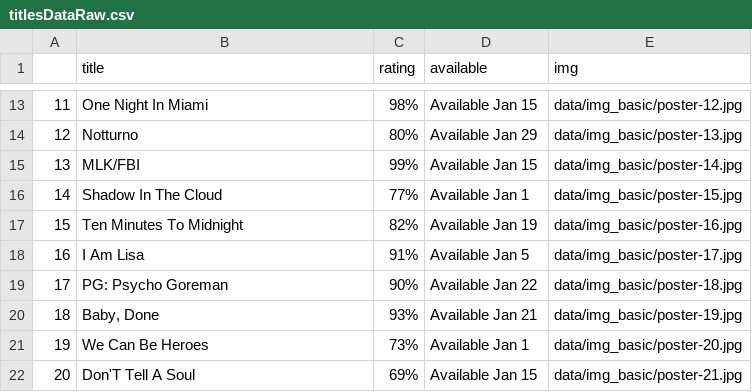
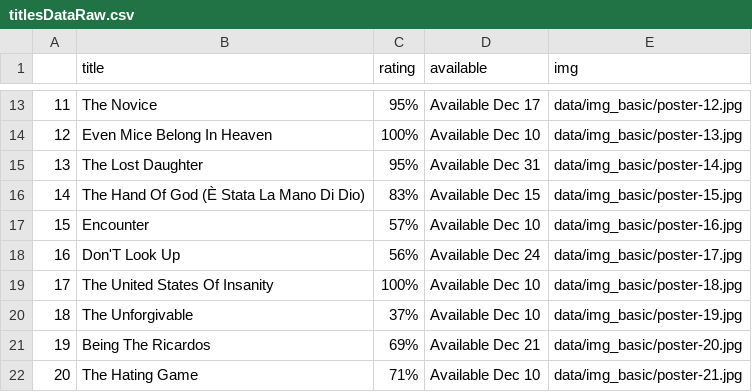
Before and after one commit to uclab-potsdam/datavis-workshop, a CSV file: tutorials/data/titlesDataRaw.csv, drawn as a sheet; only a part is shown, gaps mark what is left out; the diff covers the shown part only.

```diff
--- a/tutorials/data/titlesDataRaw.csv
+++ b/tutorials/data/titlesDataRaw.csv
@@ -13,10 +13,10 @@
-11,One Night In Miami, 98%,Available Jan 15,data/img_basic/poster-12.jpg
-12,Notturno, 80%,Available Jan 29,data/img_basic/poster-13.jpg
-13,MLK/FBI, 99%,Available Jan 15,data/img_basic/poster-14.jpg
-14,Shadow In The Cloud, 77%,Available Jan 1,data/img_basic/poster-15.jpg
-15,Ten Minutes To Midnight, 82%,Available Jan 19,data/img_basic/poster-16.jpg
-16,I Am Lisa, 91%,Available Jan 5,data/img_basic/poster-17.jpg
-17,PG: Psycho Goreman, 90%,Available Jan 22,data/img_basic/poster-18.jpg
-18,"Baby, Done", 93%,Available Jan 21,data/img_basic/poster-19.jpg
-19,We Can Be Heroes, 73%,Available Jan 1,data/img_basic/poster-20.jpg
-20,Don'T Tell A Soul, 69%,Available Jan 15,data/img_basic/poster-21.jpg
+11,The Novice, 95%,Available Dec 17,data/img_basic/poster-12.jpg
+12,Even Mice Belong In Heaven, 100%,Available Dec 10,data/img_basic/poster-13.jpg
+13,The Lost Daughter, 95%,Available Dec 31,data/img_basic/poster-14.jpg
+14,The Hand Of God (È Stata La Mano Di Dio), 83%,Available Dec 15,data/img_basic/poster-15.jpg
+15,Encounter, 57%,Available Dec 10,data/img_basic/poster-16.jpg
+16,Don'T Look Up, 56%,Available Dec 24,data/img_basic/poster-17.jpg
+17,The United States Of Insanity, 100%,Available Dec 10,data/img_basic/poster-18.jpg
+18,The Unforgivable, 37%,Available Dec 10,data/img_basic/poster-19.jpg
+19,Being The Ricardos, 69%,Available Dec 21,data/img_basic/poster-20.jpg
+20,The Hating Game, 71%,Available Dec 10,data/img_basic/poster-21.jpg
```
Also changed, not shown: 65 edited cells elsewhere in this file, tutorials/data/titlesDataRaw_extended.csv, 11 other files.
